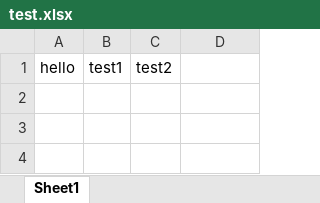
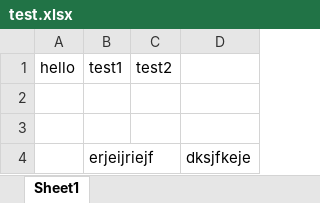
Before and after one commit to Vissu0901/GitCommandPrac, an Excel workbook: test.xlsx, sheet Sheet1, drawn as a sheet; values as stored, in another font and other column widths than the file's, no borders; the diff names each change by its address in the sheet, - before the commit and + after, or states it on an @@ line.

Commit message:
excel merge

```diff
--- a/test.xlsx (sheet Sheet1)
+++ b/test.xlsx (sheet Sheet1)
+row 2: (empty)
+row 3: (empty)
+row 4:  | erjeijriejf |  | dksjfkeje
```
